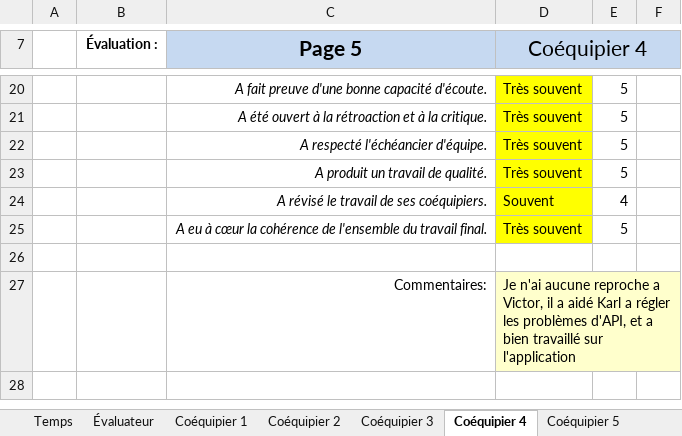
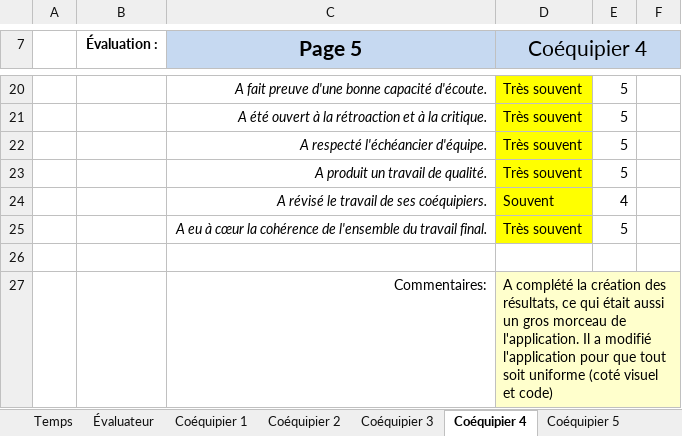
Before and after one commit to MainKarl/Rooftop, an Excel workbook: FichesTemps/MaximeAubin4.xlsx, sheet Coéquipier 4, drawn as a sheet; only a part is shown, gaps mark what is left out; values as stored, in another font and other column widths than the file's, no borders; charts and pictures and conditional formats not drawn; the diff names each change by its address in the sheet, - before the commit and + after, or states it on an @@ line.

```diff
--- a/FichesTemps/MaximeAubin4.xlsx (sheet Coéquipier 4)
+++ b/FichesTemps/MaximeAubin4.xlsx (sheet Coéquipier 4)
-D27 (Coéquipier 4): Je n'ai aucune reproche a Victor, il a aidé Karl a régler les problèmes d'API, et a bien travaillé sur l'application
+D27 (Coéquipier 4): A complété la création des résultats, ce qui était aussi un gros morceau de l'application. Il a modifié l'application pour que tout soit uniforme (coté visuel et code)
```
Also changed, not shown: sheet Temps, sheet Coéquipier 1, sheet Évaluateur, sheet Coéquipier 2, sheet Coéquipier 3, 1 other file.
